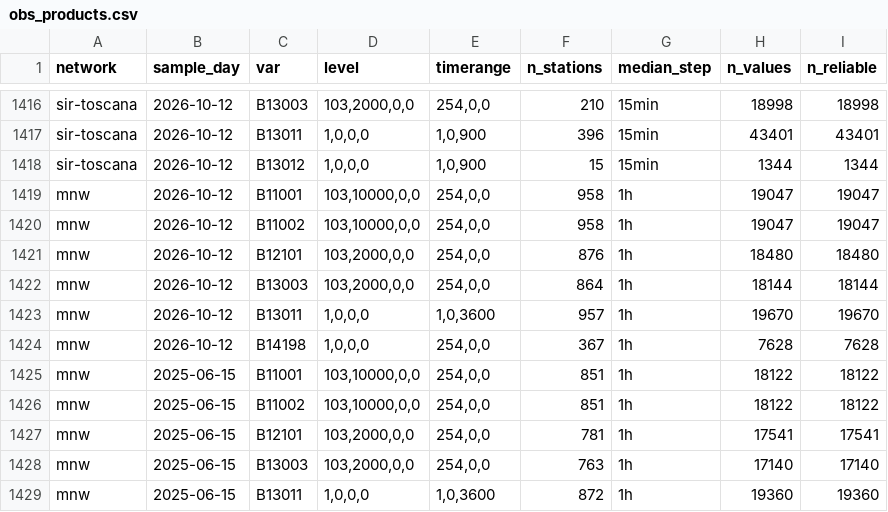
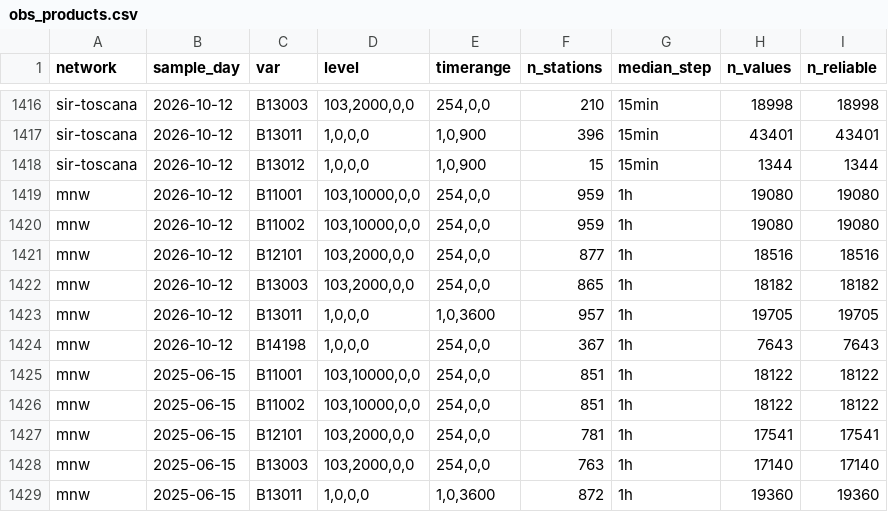
Before and after one commit to meteocima/meteohub_arcodatahub_fetch, a CSV file: docs/meteohub/inventory/obs_products.csv, drawn as a sheet; only a part is shown, gaps mark what is left out.

```diff
--- a/docs/meteohub/inventory/obs_products.csv
+++ b/docs/meteohub/inventory/obs_products.csv
@@ -1418,8 +1418,8 @@ sir-toscana,2026-10-12,B13011,"1,0,0,0","1,0,900",396,15min,43401,43401
 sir-toscana,2026-10-12,B13012,"1,0,0,0","1,0,900",15,15min,1344,1344
-mnw,2026-10-12,B11001,"103,10000,0,0","254,0,0",958,1h,19047,19047
-mnw,2026-10-12,B11002,"103,10000,0,0","254,0,0",958,1h,19047,19047
-mnw,2026-10-12,B12101,"103,2000,0,0","254,0,0",876,1h,18480,18480
-mnw,2026-10-12,B13003,"103,2000,0,0","254,0,0",864,1h,18144,18144
-mnw,2026-10-12,B13011,"1,0,0,0","1,0,3600",957,1h,19670,19670
-mnw,2026-10-12,B14198,"1,0,0,0","254,0,0",367,1h,7628,7628
+mnw,2026-10-12,B11001,"103,10000,0,0","254,0,0",959,1h,19080,19080
+mnw,2026-10-12,B11002,"103,10000,0,0","254,0,0",959,1h,19080,19080
+mnw,2026-10-12,B12101,"103,2000,0,0","254,0,0",877,1h,18516,18516
+mnw,2026-10-12,B13003,"103,2000,0,0","254,0,0",865,1h,18182,18182
+mnw,2026-10-12,B13011,"1,0,0,0","1,0,3600",957,1h,19705,19705
+mnw,2026-10-12,B14198,"1,0,0,0","254,0,0",367,1h,7643,7643
 mnw,2025-06-15,B11001,"103,10000,0,0","254,0,0",851,1h,18122,18122
```
Also changed, not shown: docs/meteohub/inventory/api_problems.csv, docs/meteohub/inventory/arco.csv, 14 other files.
